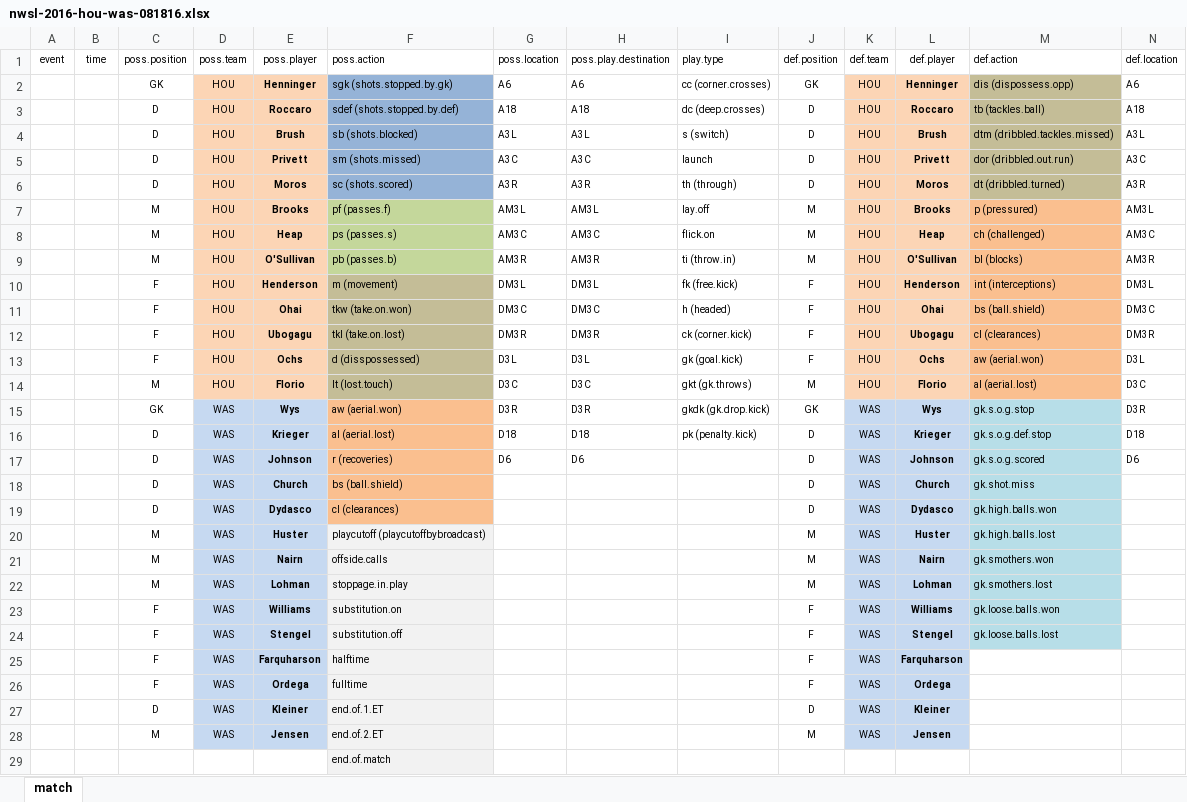
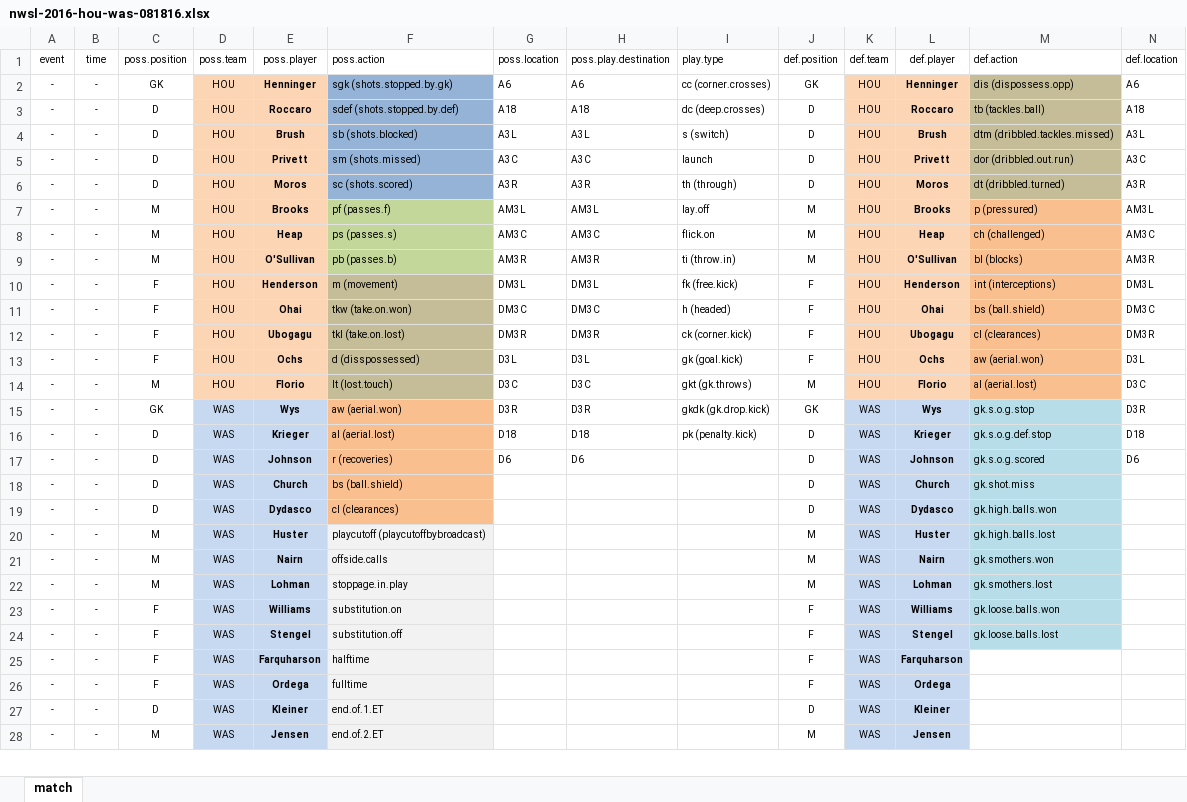
Before and after one commit to alfredomartinezjr/wosostats, an Excel workbook: source/excel/nwsl-2016/nwsl-2016-hou-was-081816.xlsx, sheet match, drawn as a sheet; only a part is shown; values as stored, in another font and other column widths than the file's, no borders; removed rows and columns are numbered as before the commit, all else as after; rows hold the shown columns only; the diff covers the shown part only; the diff names each change by its address in the sheet, - before the commit and + after, or states it on an @@ line.

Commit message:
Changed formatting on several Excel source files

```diff
--- a/source/excel/nwsl-2016/nwsl-2016-hou-was-081816.xlsx (sheet match)
+++ b/source/excel/nwsl-2016/nwsl-2016-hou-was-081816.xlsx (sheet match)
-A2:A28: (empty)
+A2:A28: -
-B2:B28: (empty)
+B2:B28: -
-row 29:  |  |  |  |  | end.of.match
```
Also changed, not shown: 1 added row, 15 edited cells and cell formats elsewhere in this sheet, source/excel/nwsl-2016/nwsl-2016-sbfc-hou-070916.xlsx, source/excel/nwsl-2016/nwsl-2016-sbfc-was-042416.xlsx, 38 other files.
